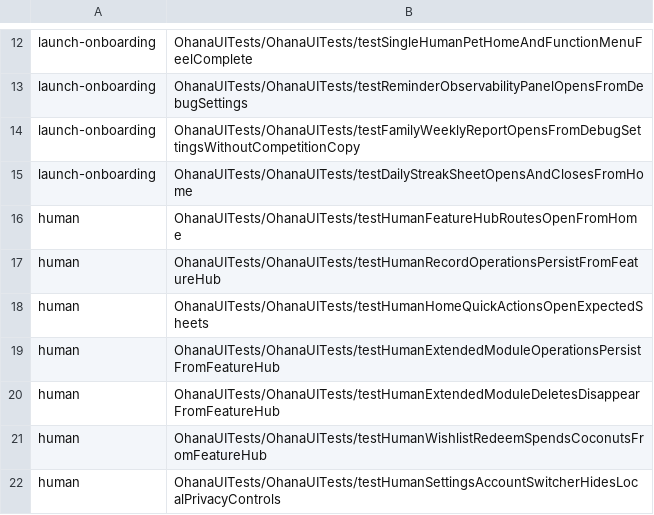
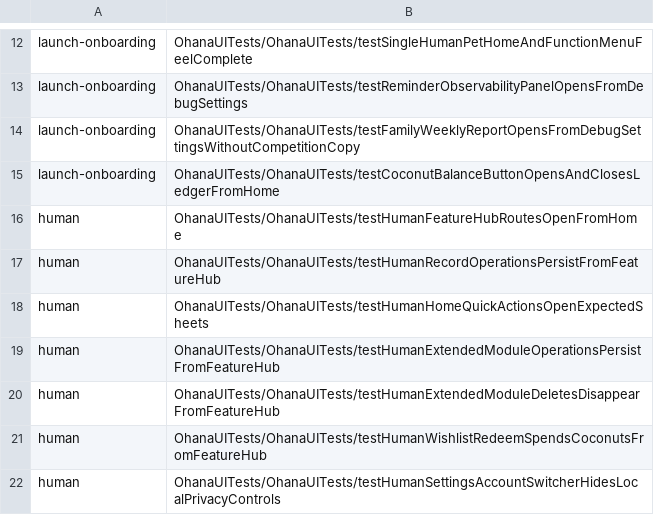
Before and after one commit to VeitL/Ohana, a TSV file: scripts/ui-test-shards.tsv, drawn as a sheet; only a part is shown, gaps mark what is left out.

Commit message:
Repair CI icon complexity and UI shards

```diff
--- a/scripts/ui-test-shards.tsv
+++ b/scripts/ui-test-shards.tsv
@@ -14,3 +14,3 @@ launch-onboarding	OhanaUITests/OhanaUITests/testReminderObservabilityPanelOpensF
 launch-onboarding	OhanaUITests/OhanaUITests/testFamilyWeeklyReportOpensFromDebugSettingsWithoutCompetitionCopy
-launch-onboarding	OhanaUITests/OhanaUITests/testDailyStreakSheetOpensAndClosesFromHome
+launch-onboarding	OhanaUITests/OhanaUITests/testCoconutBalanceButtonOpensAndClosesLedgerFromHome
 human	OhanaUITests/OhanaUITests/testHumanFeatureHubRoutesOpenFromHome
```
Also changed, not shown: 3 other files.
